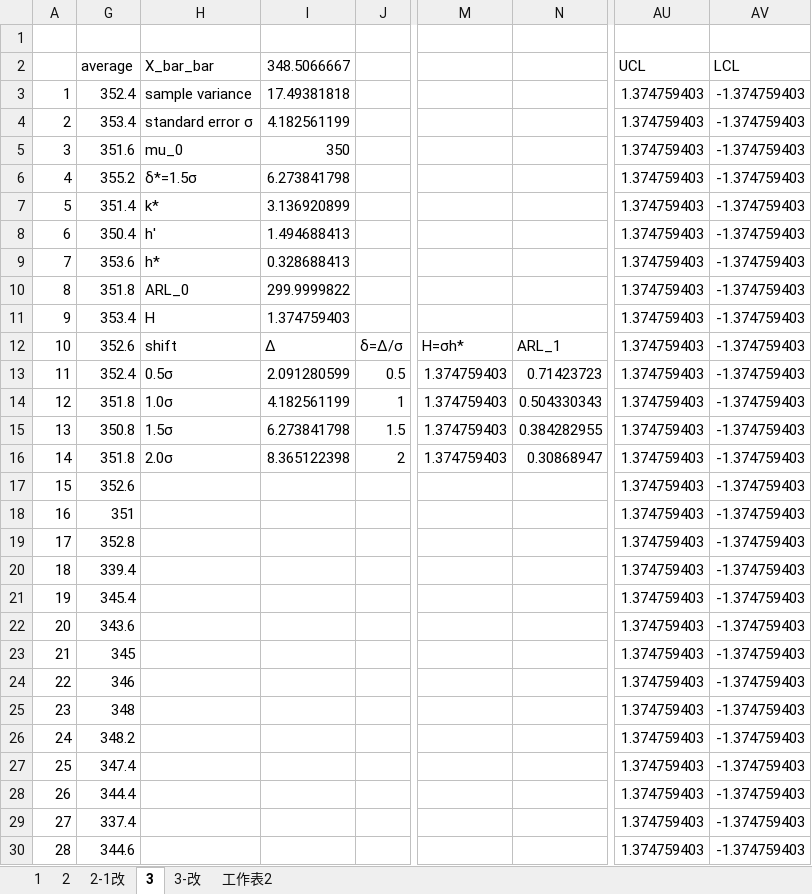
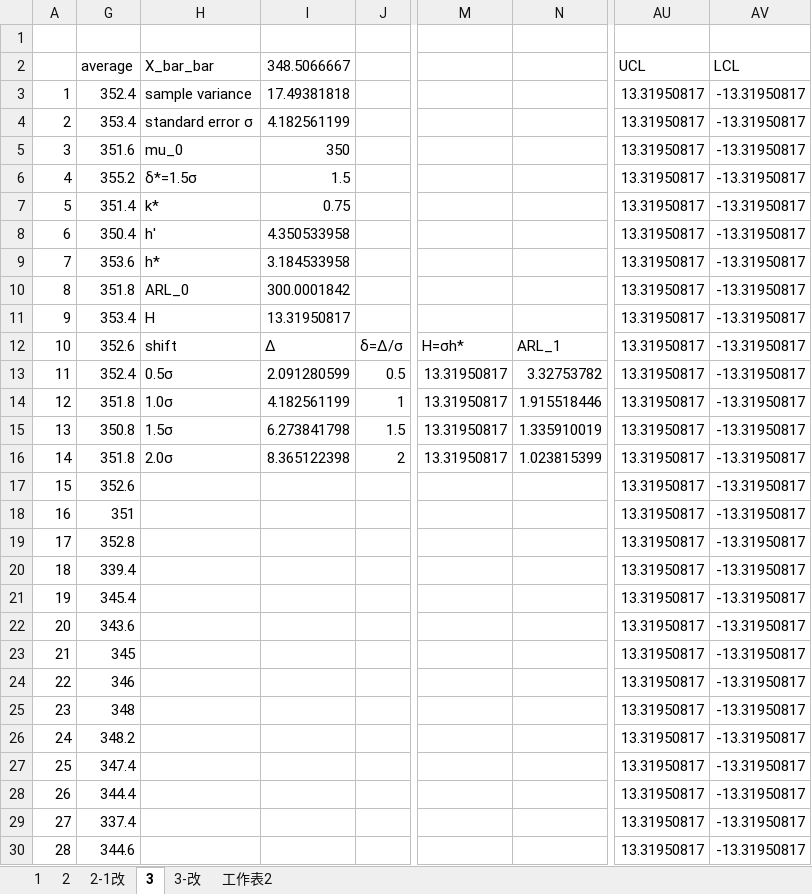
Before and after one commit to Yi-An-Wang/institute_information, an Excel workbook: 統計管制與最佳化方法概論/homework/my_homework/HW9/hw_9.xlsx, sheet 3, drawn as a sheet; only a part is shown, gaps mark what is left out; values as stored, in another font and other column widths than the file's, no borders; charts and pictures not drawn; the diff covers the shown part only; the diff names each change by its address in the sheet, - before the commit and + after, or states it on an @@ line.

```diff
--- a/統計管制與最佳化方法概論/homework/my_homework/HW9/hw_9.xlsx (sheet 3)
+++ b/統計管制與最佳化方法概論/homework/my_homework/HW9/hw_9.xlsx (sheet 3)
-AU3:AU30: 1.374759403
+AU3:AU30: 13.31950817
-AV3:AV30: -1.374759403
+AV3:AV30: -13.31950817
-I6: 6.273841798
+I6: 1.5
-I7: 3.136920899
+I7: 0.75
-I8: 1.494688413
+I8: 4.350533958
-I9: 0.328688413
+I9: 3.184533958
-I10: 299.9999822
+I10: 300.0001842
-I11: 1.374759403
+I11: 13.31950817
-M13:M16: 1.374759403
+M13:M16: 13.31950817
-N13: 0.71423723
+N13: 3.32753782
-N14: 0.504330343
+N14: 1.915518446
-N15: 0.384282955
+N15: 1.335910019
-N16: 0.30868947
+N16: 1.023815399
```
Also changed, not shown: 24 edited cells elsewhere in this sheet, sheet 3-改, hidden cells, charts or pictures, 1 other file.
